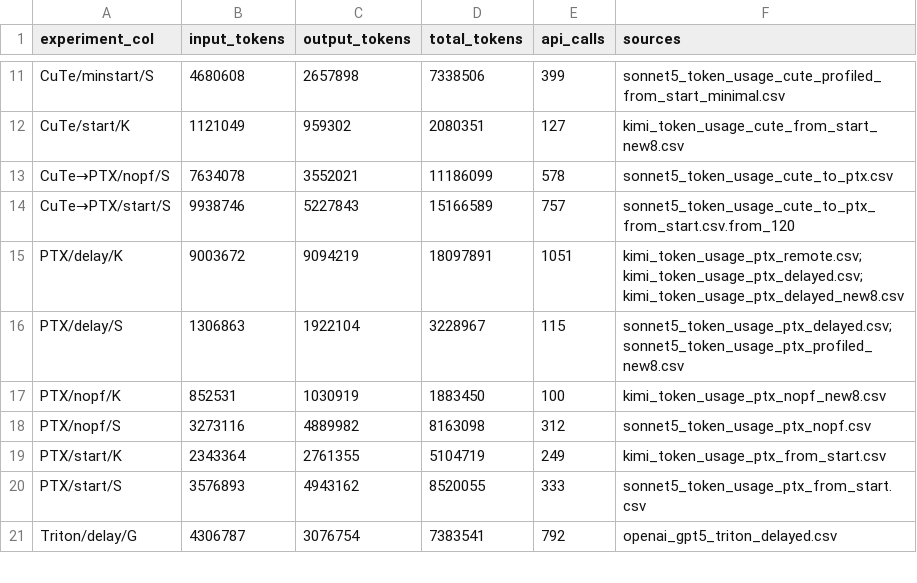
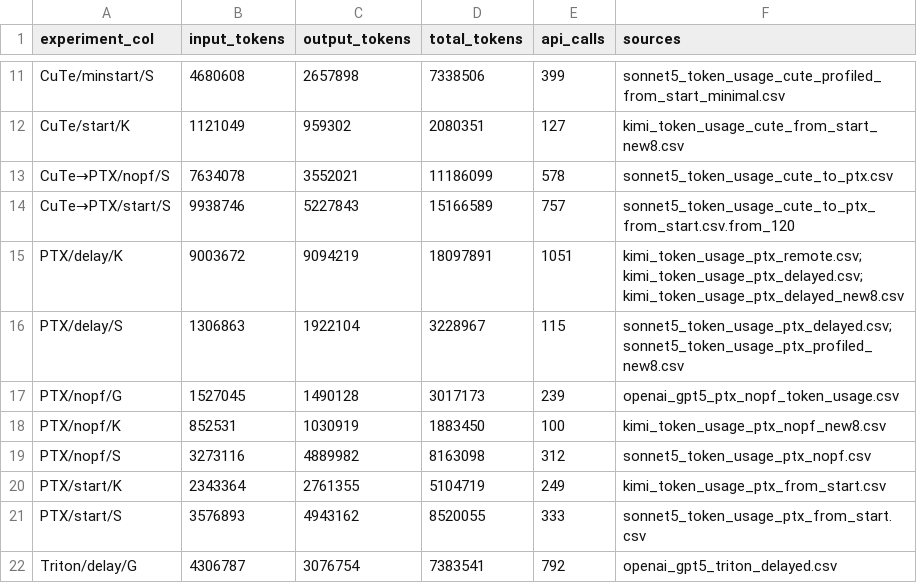
Before and after one commit to taratt/cutegen, a CSV file: exports/chatgpt/token_usage_by_experiment.csv, drawn as a sheet; only a part is shown, gaps mark what is left out.

```diff
--- a/exports/chatgpt/token_usage_by_experiment.csv
+++ b/exports/chatgpt/token_usage_by_experiment.csv
@@ -16,2 +16,3 @@ PTX/delay/K,9003672,9094219,18097891,1051,kimi_token_usage_ptx_remote.csv; kimi_
 PTX/delay/S,1306863,1922104,3228967,115,sonnet5_token_usage_ptx_delayed.csv; sonnet5_token_usage_ptx_profiled_new8.csv
+PTX/nopf/G,1527045,1490128,3017173,239,openai_gpt5_ptx_nopf_token_usage.csv
 PTX/nopf/K,852531,1030919,1883450,100,kimi_token_usage_ptx_nopf_new8.csv
```
Also changed, not shown: exports/chatgpt/error_summary_by_experiment.csv, exports/chatgpt/speedup_curves.csv, 4 other files.
